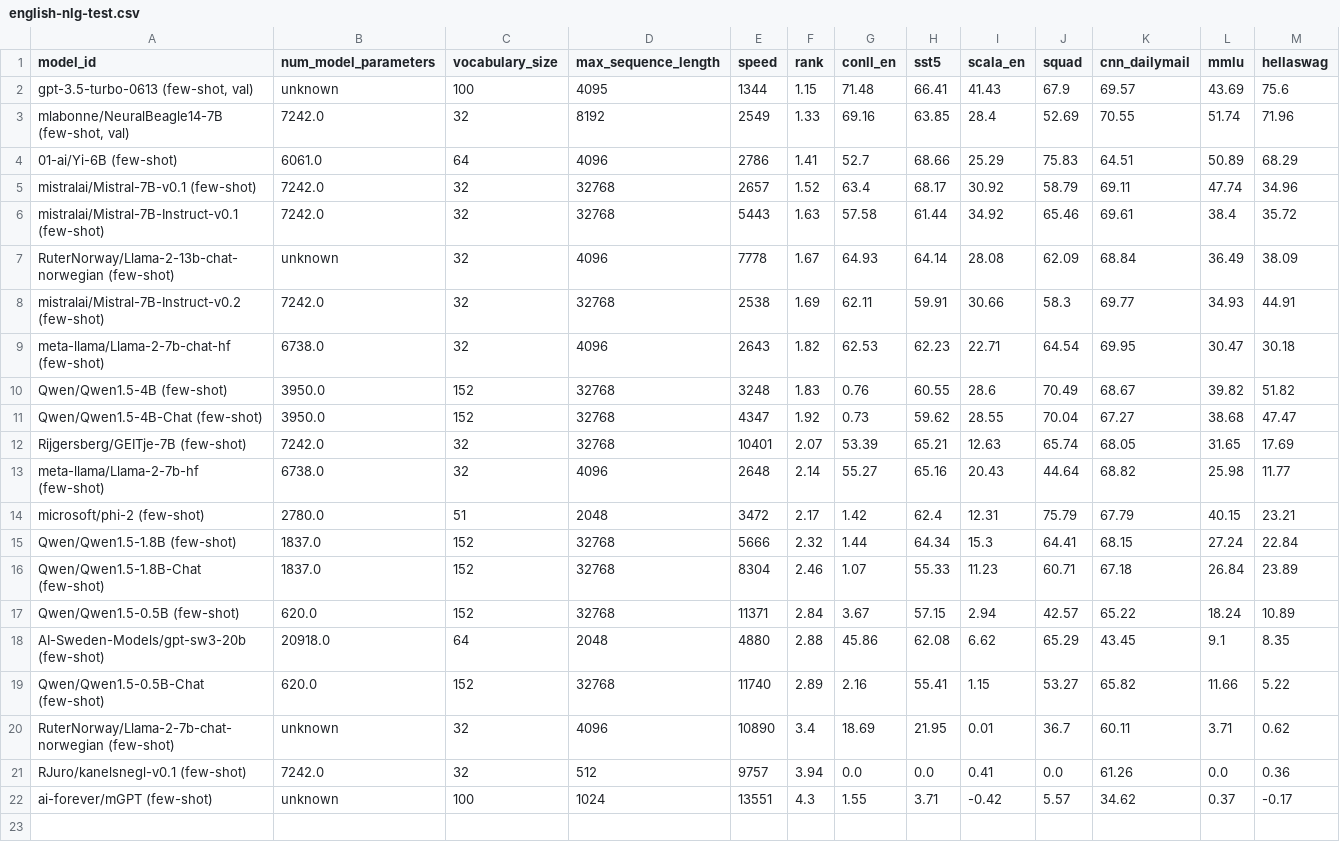
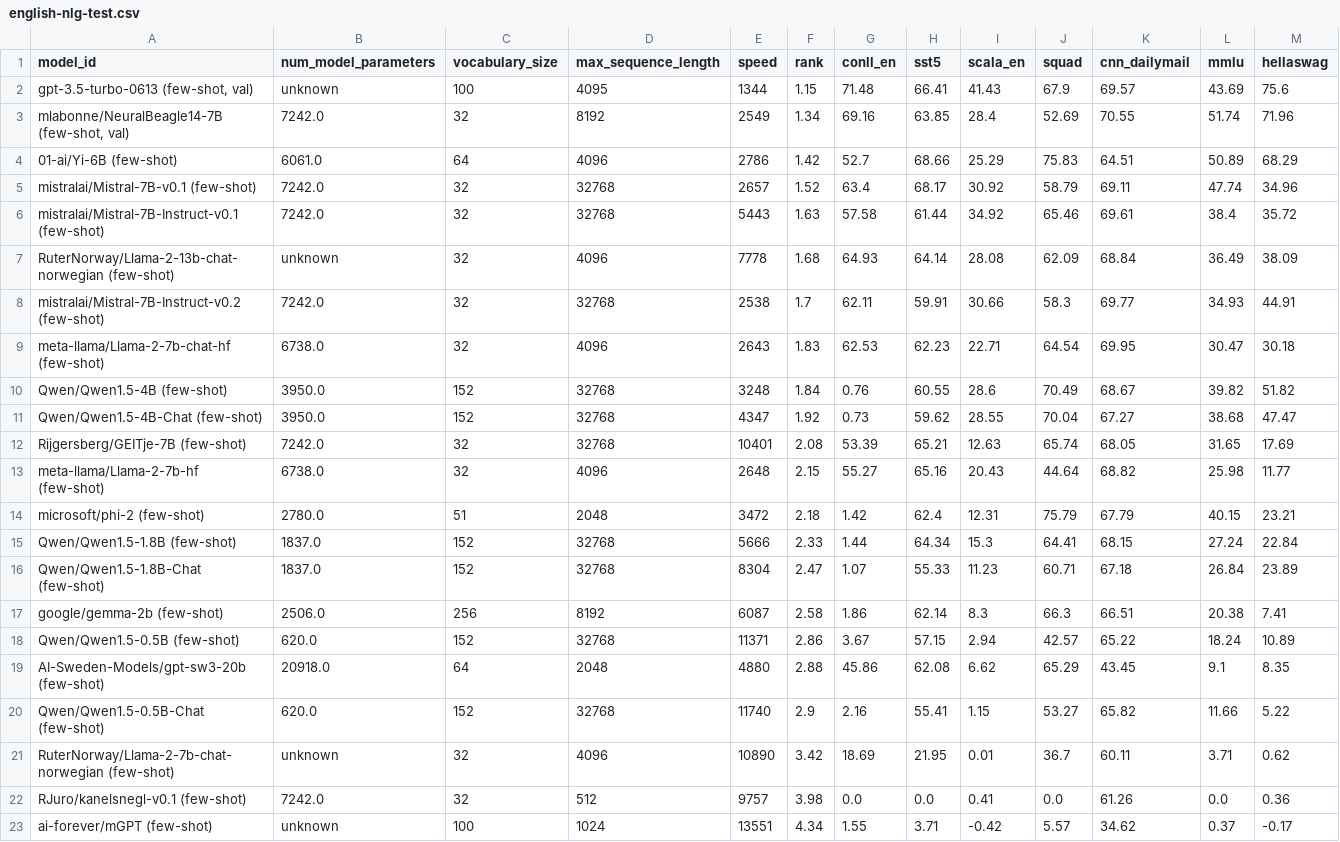
Before and after one commit to ScandEval/scandeval.github.io, a CSV file: english-nlg-test.csv, drawn as a sheet.

Commit message:
feat: Update test leaderboards

```diff
--- a/english-nlg-test.csv
+++ b/english-nlg-test.csv
@@ -2,21 +2,22 @@ model_id,num_model_parameters,vocabulary_size,max_sequence_length,speed,rank,con
 "gpt-3.5-turbo-0613 (few-shot, val)",unknown,100,4095,1344,1.15,71.48,66.41,41.43,67.9,69.57,43.69,75.6
-"mlabonne/NeuralBeagle14-7B (few-shot, val)",7242.0,32,8192,2549,1.33,69.16,63.85,28.4,52.69,70.55,51.74,71.96
-01-ai/Yi-6B (few-shot),6061.0,64,4096,2786,1.41,52.7,68.66,25.29,75.83,64.51,50.89,68.29
+"mlabonne/NeuralBeagle14-7B (few-shot, val)",7242.0,32,8192,2549,1.34,69.16,63.85,28.4,52.69,70.55,51.74,71.96
+01-ai/Yi-6B (few-shot),6061.0,64,4096,2786,1.42,52.7,68.66,25.29,75.83,64.51,50.89,68.29
 mistralai/Mistral-7B-v0.1 (few-shot),7242.0,32,32768,2657,1.52,63.4,68.17,30.92,58.79,69.11,47.74,34.96
 mistralai/Mistral-7B-Instruct-v0.1 (few-shot),7242.0,32,32768,5443,1.63,57.58,61.44,34.92,65.46,69.61,38.4,35.72
-RuterNorway/Llama-2-13b-chat-norwegian (few-shot),unknown,32,4096,7778,1.67,64.93,64.14,28.08,62.09,68.84,36.49,38.09
-mistralai/Mistral-7B-Instruct-v0.2 (few-shot),7242.0,32,32768,2538,1.69,62.11,59.91,30.66,58.3,69.77,34.93,44.91
-meta-llama/Llama-2-7b-chat-hf (few-shot),6738.0,32,4096,2643,1.82,62.53,62.23,22.71,64.54,69.95,30.47,30.18
-Qwen/Qwen1.5-4B (few-shot),3950.0,152,32768,3248,1.83,0.76,60.55,28.6,70.49,68.67,39.82,51.82
+RuterNorway/Llama-2-13b-chat-norwegian (few-shot),unknown,32,4096,7778,1.68,64.93,64.14,28.08,62.09,68.84,36.49,38.09
+mistralai/Mistral-7B-Instruct-v0.2 (few-shot),7242.0,32,32768,2538,1.7,62.11,59.91,30.66,58.3,69.77,34.93,44.91
+meta-llama/Llama-2-7b-chat-hf (few-shot),6738.0,32,4096,2643,1.83,62.53,62.23,22.71,64.54,69.95,30.47,30.18
+Qwen/Qwen1.5-4B (few-shot),3950.0,152,32768,3248,1.84,0.76,60.55,28.6,70.49,68.67,39.82,51.82
 Qwen/Qwen1.5-4B-Chat (few-shot),3950.0,152,32768,4347,1.92,0.73,59.62,28.55,70.04,67.27,38.68,47.47
-Rijgersberg/GEITje-7B (few-shot),7242.0,32,32768,10401,2.07,53.39,65.21,12.63,65.74,68.05,31.65,17.69
-meta-llama/Llama-2-7b-hf (few-shot),6738.0,32,4096,2648,2.14,55.27,65.16,20.43,44.64,68.82,25.98,11.77
-microsoft/phi-2 (few-shot),2780.0,51,2048,3472,2.17,1.42,62.4,12.31,75.79,67.79,40.15,23.21
-Qwen/Qwen1.5-1.8B (few-shot),1837.0,152,32768,5666,2.32,1.44,64.34,15.3,64.41,68.15,27.24,22.84
-Qwen/Qwen1.5-1.8B-Chat (few-shot),1837.0,152,32768,8304,2.46,1.07,55.33,11.23,60.71,67.18,26.84,23.89
-Qwen/Qwen1.5-0.5B (few-shot),620.0,152,32768,11371,2.84,3.67,57.15,2.94,42.57,65.22,18.24,10.89
+Rijgersberg/GEITje-7B (few-shot),7242.0,32,32768,10401,2.08,53.39,65.21,12.63,65.74,68.05,31.65,17.69
+meta-llama/Llama-2-7b-hf (few-shot),6738.0,32,4096,2648,2.15,55.27,65.16,20.43,44.64,68.82,25.98,11.77
+microsoft/phi-2 (few-shot),2780.0,51,2048,3472,2.18,1.42,62.4,12.31,75.79,67.79,40.15,23.21
+Qwen/Qwen1.5-1.8B (few-shot),1837.0,152,32768,5666,2.33,1.44,64.34,15.3,64.41,68.15,27.24,22.84
+Qwen/Qwen1.5-1.8B-Chat (few-shot),1837.0,152,32768,8304,2.47,1.07,55.33,11.23,60.71,67.18,26.84,23.89
+google/gemma-2b (few-shot),2506.0,256,8192,6087,2.58,1.86,62.14,8.3,66.3,66.51,20.38,7.41
+Qwen/Qwen1.5-0.5B (few-shot),620.0,152,32768,11371,2.86,3.67,57.15,2.94,42.57,65.22,18.24,10.89
 AI-Sweden-Models/gpt-sw3-20b (few-shot),20918.0,64,2048,4880,2.88,45.86,62.08,6.62,65.29,43.45,9.1,8.35
-Qwen/Qwen1.5-0.5B-Chat (few-shot),620.0,152,32768,11740,2.89,2.16,55.41,1.15,53.27,65.82,11.66,5.22
-RuterNorway/Llama-2-7b-chat-norwegian (few-shot),unknown,32,4096,10890,3.4,18.69,21.95,0.01,36.7,60.11,3.71,0.62
-RJuro/kanelsnegl-v0.1 (few-shot),7242.0,32,512,9757,3.94,0.0,0.0,0.41,0.0,61.26,0.0,0.36
-ai-forever/mGPT (few-shot),unknown,100,1024,13551,4.3,1.55,3.71,-0.42,5.57,34.62,0.37,-0.17
+Qwen/Qwen1.5-0.5B-Chat (few-shot),620.0,152,32768,11740,2.9,2.16,55.41,1.15,53.27,65.82,11.66,5.22
+RuterNorway/Llama-2-7b-chat-norwegian (few-shot),unknown,32,4096,10890,3.42,18.69,21.95,0.01,36.7,60.11,3.71,0.62
+RJuro/kanelsnegl-v0.1 (few-shot),7242.0,32,512,9757,3.98,0.0,0.0,0.41,0.0,61.26,0.0,0.36
+ai-forever/mGPT (few-shot),unknown,100,1024,13551,4.34,1.55,3.71,-0.42,5.57,34.62,0.37,-0.17
```
Also changed, not shown: english-nlu-test.csv, 10 other files.
